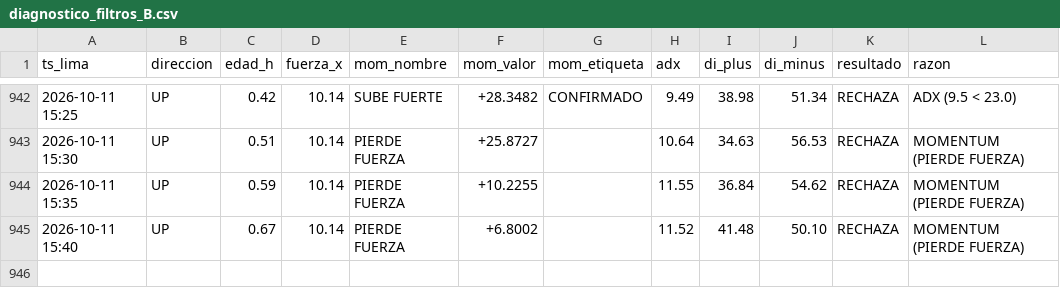
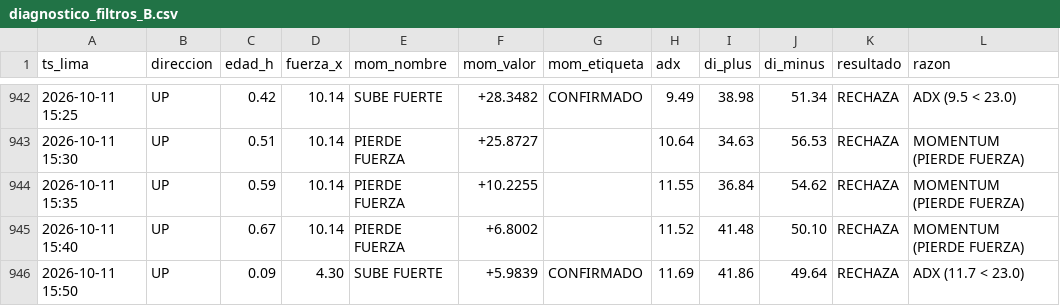
Before and after one commit to Interpage188/interpage, a CSV file: data/diagnostico_filtros_B.csv, drawn as a sheet; only a part is shown, gaps mark what is left out; the diff names each change by its address in the sheet, - before the commit and + after, or states it on an @@ line.

```diff
--- a/data/diagnostico_filtros_B.csv
+++ b/data/diagnostico_filtros_B.csv
+row 946: 2026-10-11 15:50 | UP | 0.09 | 4.30 | SUBE FUERTE | +5.9839 | CONFIRMADO | 11.69 | 41.86 | 49.64 | RECHAZA | ADX (11.7 < 23.0)
```
